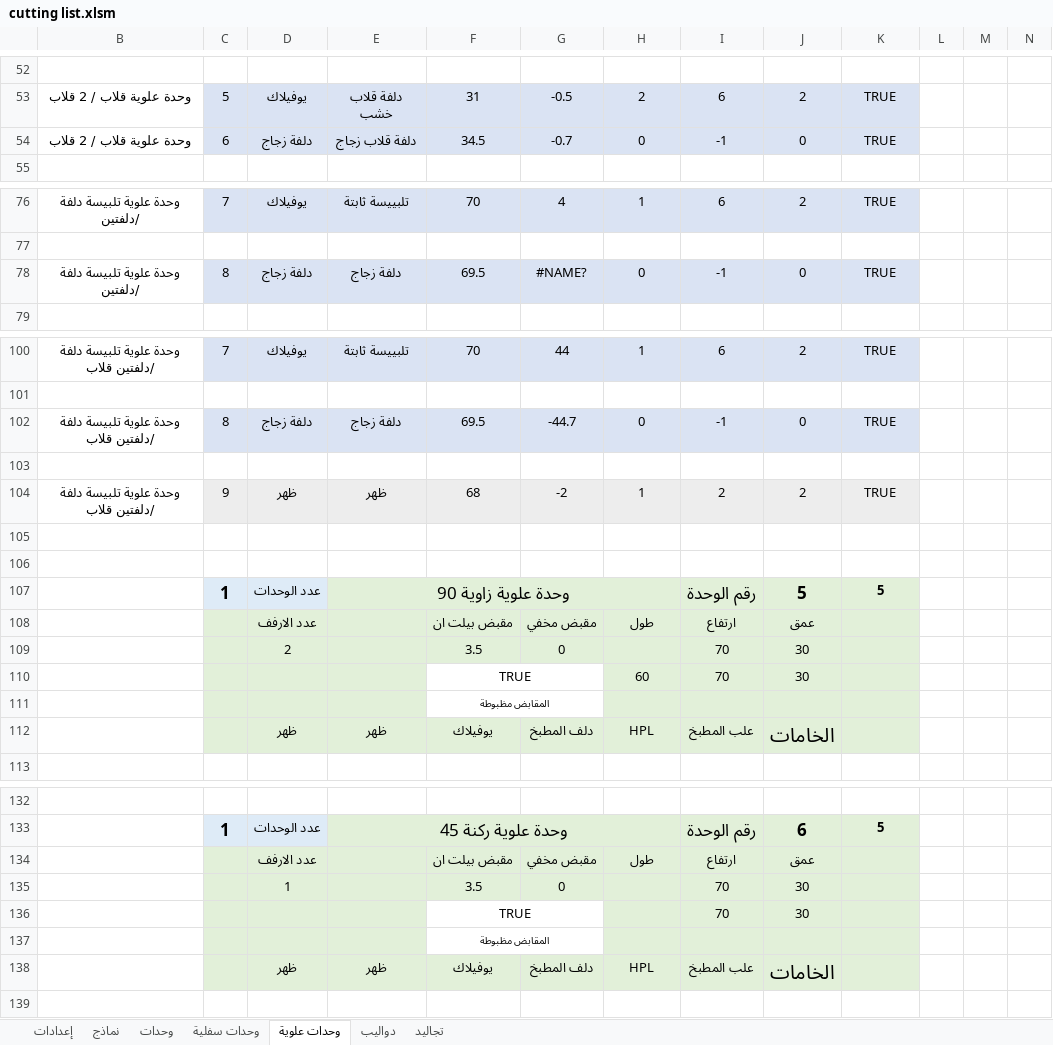
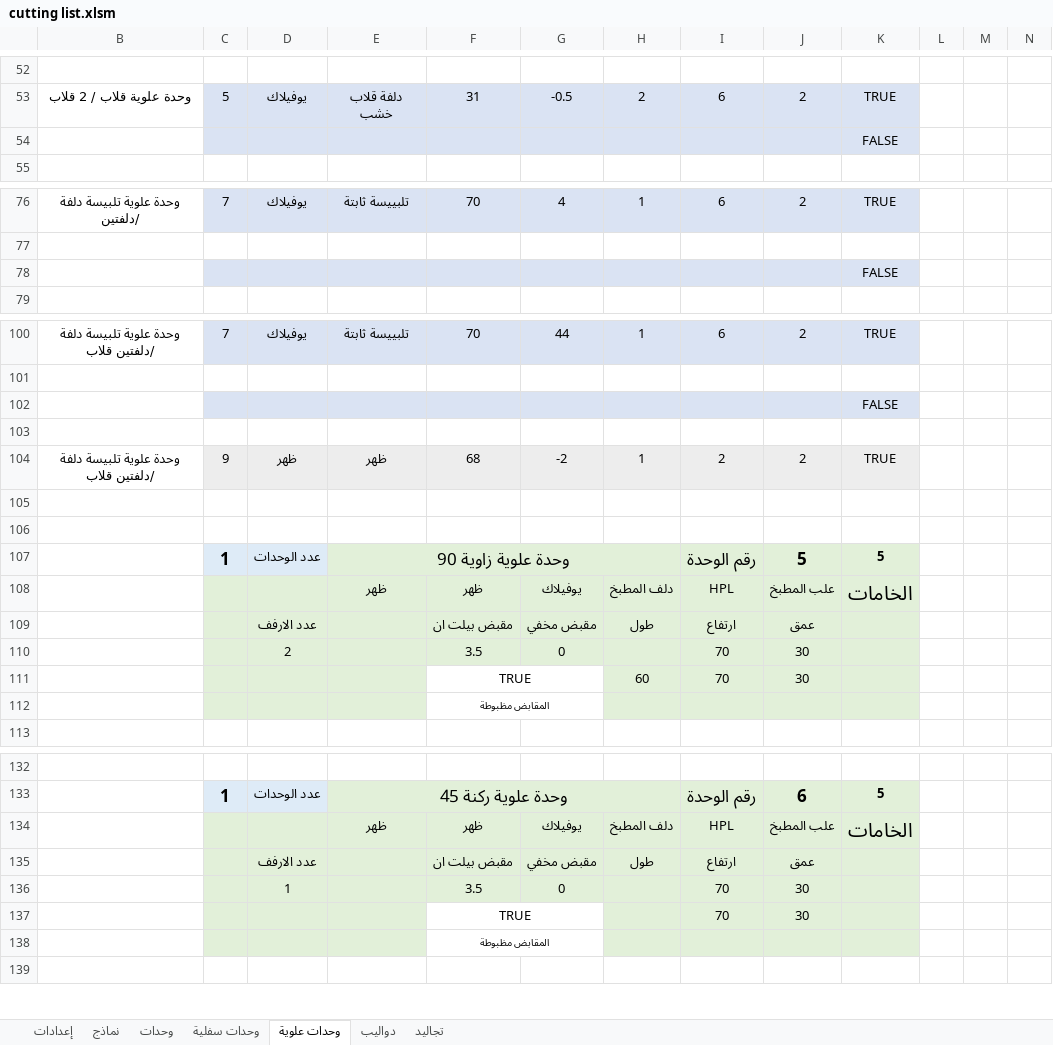
Before and after one commit to ahmed-elbehairy7/dwedar-cutting-list, an Excel workbook: cutting list.xlsm, sheet وحدات علوية, drawn as a sheet; only a part is shown, gaps mark what is left out; values as stored, in another font and other column widths than the file's, no borders; charts and pictures and conditional formats not drawn; removed rows and columns are numbered as before the commit, all else as after; the diff covers the shown part only; the diff names each change by its address in the sheet, - before the commit and + after, or states it on an @@ line.

Commit message:
moved materials to top in upper

```diff
--- a/cutting list.xlsm (sheet وحدات علوية)
+++ b/cutting list.xlsm (sheet وحدات علوية)
-row 54: وحدة علوية قلاب / 2 قلاب | 6 | دلفة زجاج | دلفة قلاب زجاج | 34.5 | -0.7 | 0 | -1 | 0 | TRUE
+row 54:  |  |  |  |  |  |  |  |  | FALSE
-row 78: وحدة علوية تلبيسة دلفة /دلفتين | 8 | دلفة زجاج | دلفة زجاج | 69.5 | #NAME? | 0 | -1 | 0 | TRUE
+row 78:  |  |  |  |  |  |  |  |  | FALSE
-row 102: وحدة علوية تلبيسة دلفة /دلفتين قلاب | 8 | دلفة زجاج | دلفة زجاج | 69.5 | -44.7 | 0 | -1 | 0 | TRUE
+row 102:  |  |  |  |  |  |  |  |  | FALSE
+row 108:  |  |  | ظهر | ظهر | يوفيلاك | دلف المطبخ | HPL | علب المطبخ | الخامات
-row 112:  |  | ظهر | ظهر | يوفيلاك | دلف المطبخ | HPL | علب المطبخ | الخامات
+row 134:  |  |  | ظهر | ظهر | يوفيلاك | دلف المطبخ | HPL | علب المطبخ | الخامات
-row 138:  |  | ظهر | ظهر | يوفيلاك | دلف المطبخ | HPL | علب المطبخ | الخامات
```
Also changed, not shown: 6 added rows and 6 removed rows elsewhere in this sheet, formulas that keep their value.
